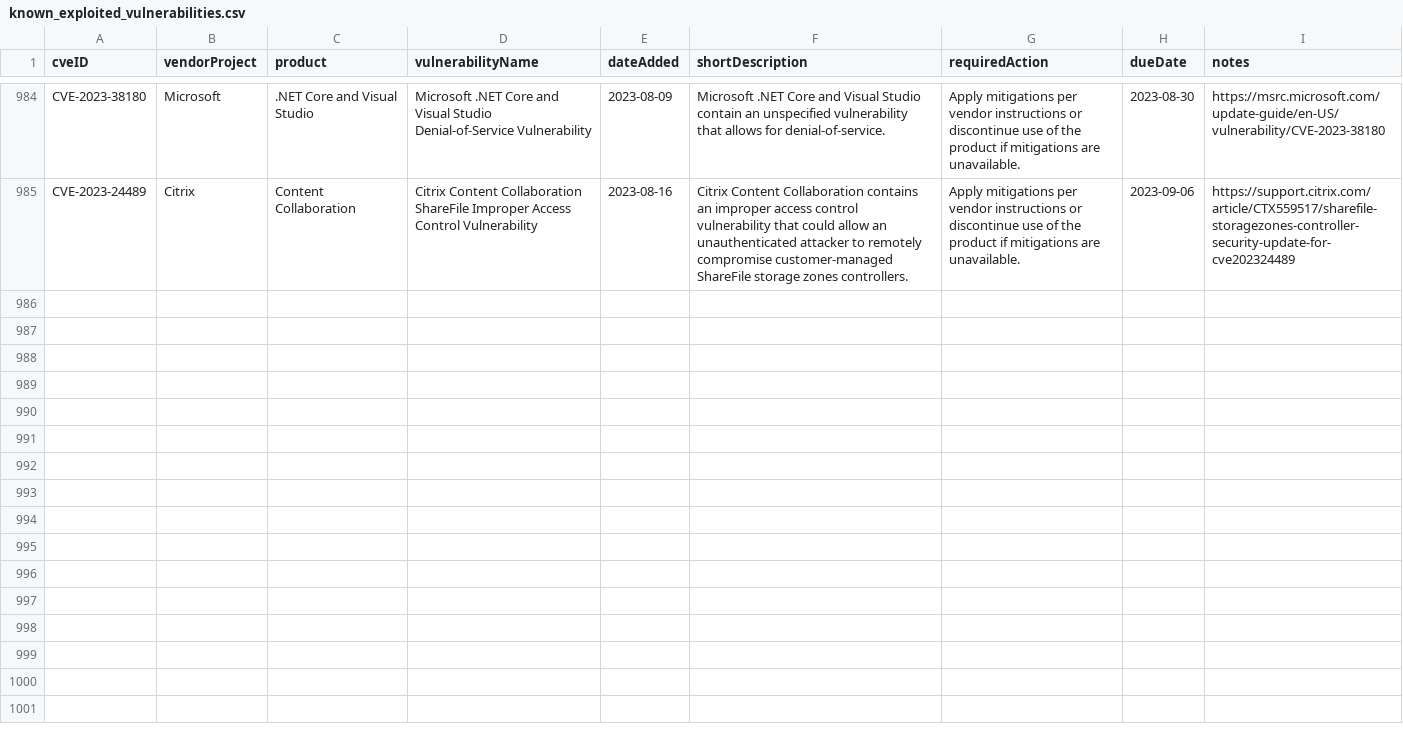
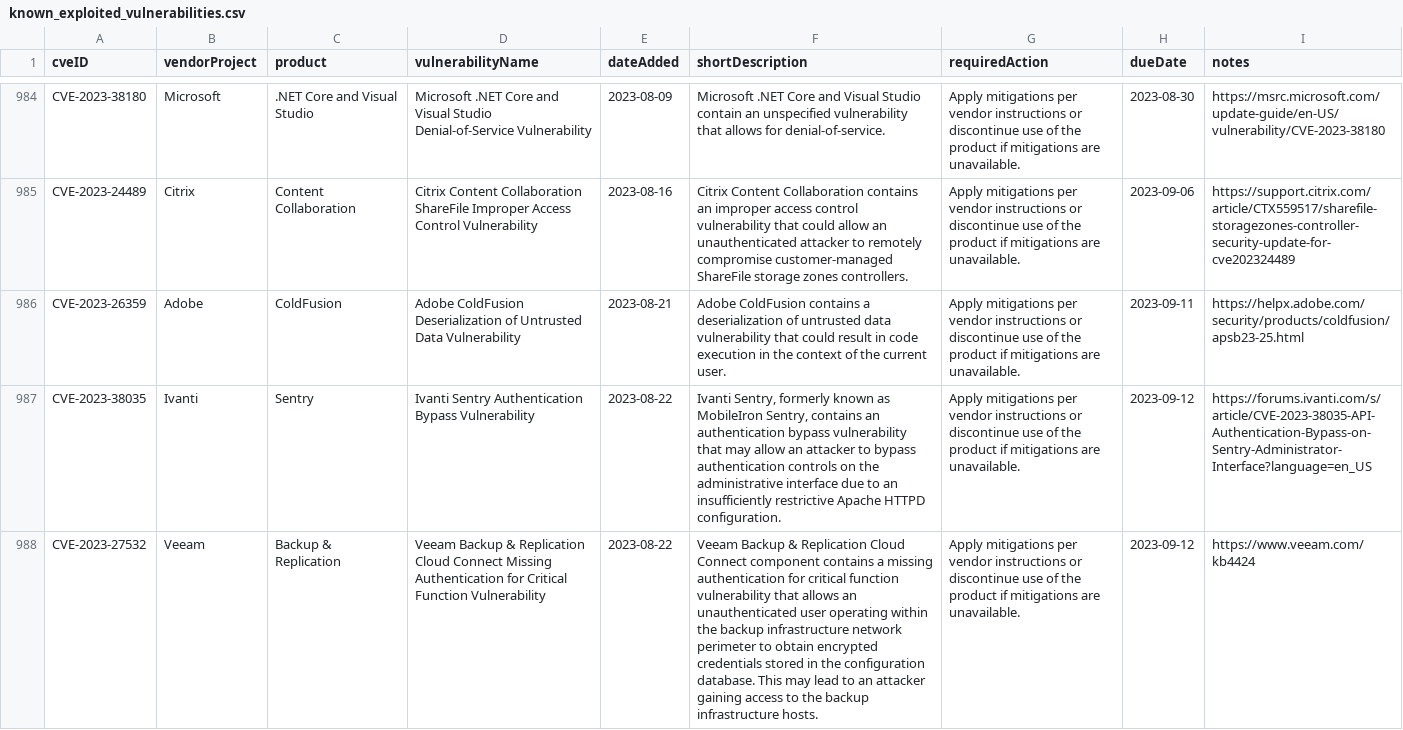
Before and after one commit to e-m-b-a/emba, a CSV file: config/known_exploited_vulnerabilities.csv, drawn as a sheet; only a part is shown, gaps mark what is left out; the diff covers the shown part only; the diff names each change by its address in the sheet, - before the commit and + after, or states it on an @@ line.

Commit message:
Update CISA known exploited vulnerability database

```diff
--- a/config/known_exploited_vulnerabilities.csv
+++ b/config/known_exploited_vulnerabilities.csv
+row 986: CVE-2023-26359 | Adobe | ColdFusion | Adobe ColdFusion Deserialization of Untrusted Data Vulnerability | 2023-08-21 | Adobe ColdFusion contains a deserialization of untrusted data vulnerability that could result in code execution in the context of the current user. | Apply mitigations per vendor instructions or discontinue use of the product if mitigations are unavailable. | 2023-09-11 | https://helpx.adobe.com/security/products/coldfusion/apsb23-25.html
+row 987: CVE-2023-38035 | Ivanti | Sentry | Ivanti Sentry Authentication Bypass Vulnerability | 2023-08-22 | Ivanti Sentry, formerly known as MobileIron Sentry, contains an authentication bypass vulnerability that may allow an attacker to bypass authentication controls on the administrative interface due to an insufficiently restrictive Apache HTTPD configuration. | Apply mitigations per vendor instructions or discontinue use of the product if mitigations are unavailable. | 2023-09-12 | https://forums.ivanti.com/s/article/CVE-2023-38035-API-Authentication-Bypass-on-Sentry-Administrator-Interface?language=en_US
+row 988: CVE-2023-27532 | Veeam | Backup & Replication | Veeam Backup & Replication Cloud Connect Missing Authentication for Critical Function Vulnerability | 2023-08-22 | Veeam Backup & Replication Cloud Connect component contains a missing authentication for critical function vulnerability that allows an unauthenticated user operating within the backup infrastructure network perimeter to obtain encrypted credentials stored in the configuration database. This may lead to an attacker gaining access to the backup infrastructure hosts. | Apply mitigations per vendor instructions or discontinue use of the product if mitigations are unavailable. | 2023-09-12 | https://www.veeam.com/kb4424
```
Also changed, not shown: 2 added rows and 1 edited cell elsewhere in this file.
